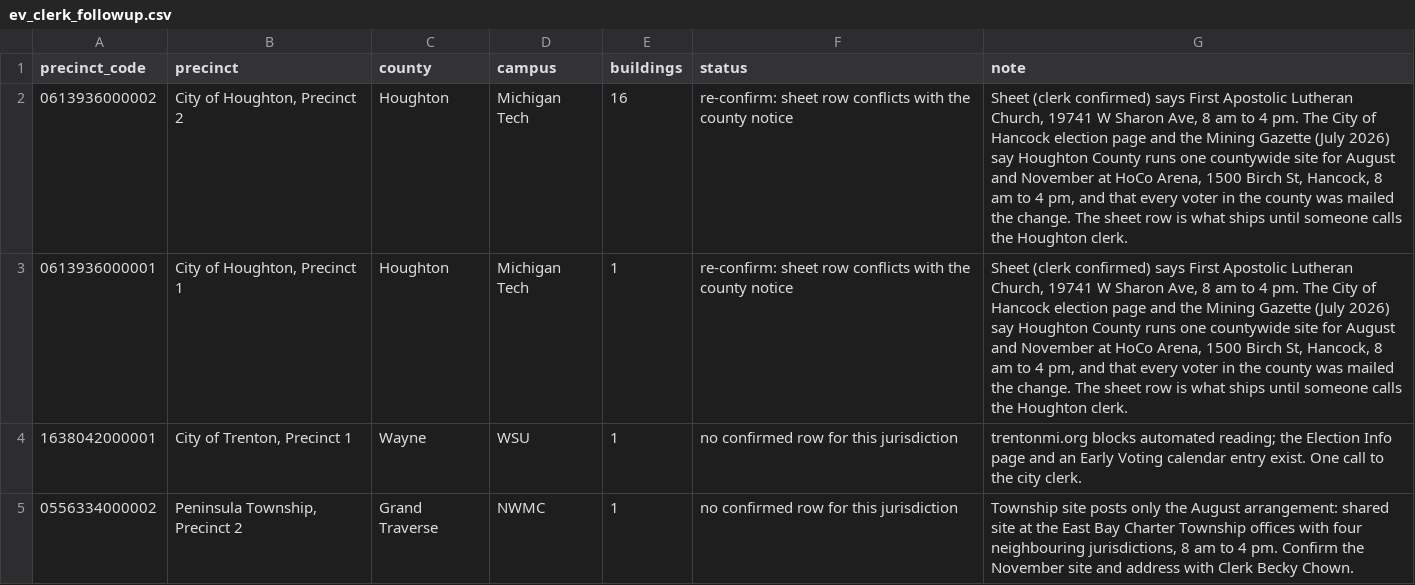
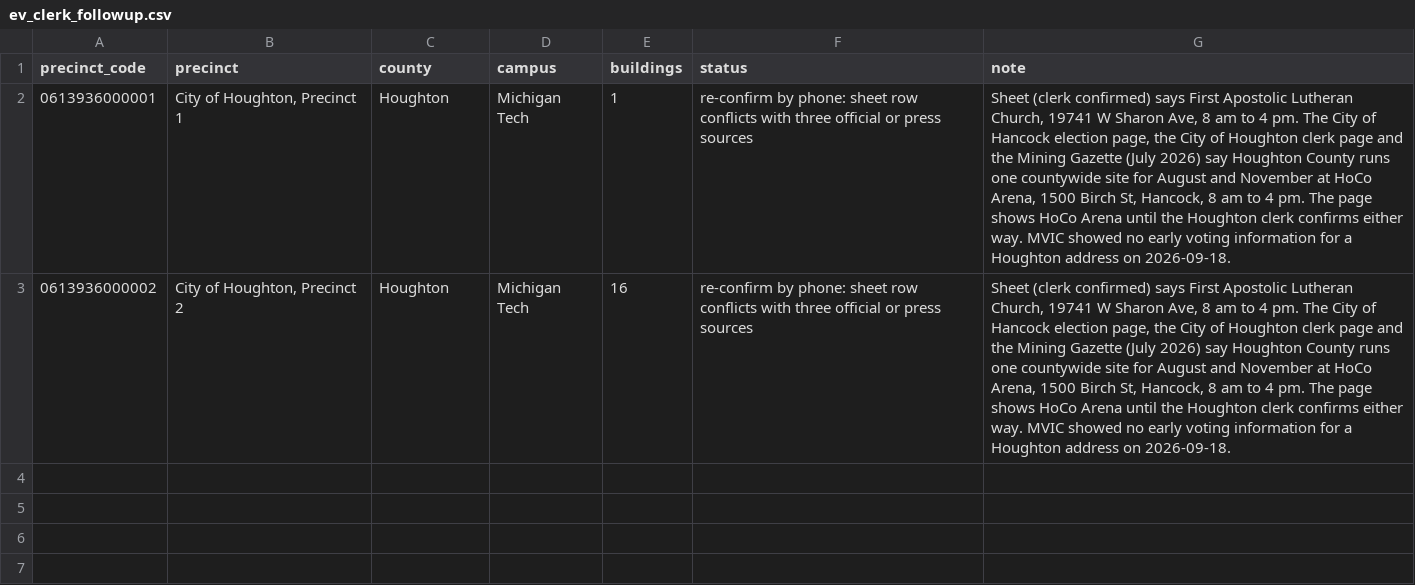
Before and after one commit to 4michdata/4mi-polling-locator, a CSV file: build/ev_clerk_followup.csv, drawn as a sheet; removed rows and columns are numbered as before the commit, all else as after; the diff names each change by its address in the sheet, - before the commit and + after, or states it on an @@ line.

```diff
--- a/build/ev_clerk_followup.csv
+++ b/build/ev_clerk_followup.csv
-row 2: 0613936000002 | City of Houghton, Precinct 2 | Houghton | Michigan Tech | 16 | re-confirm: sheet row conflicts with the county notice | Sheet (clerk confirmed) says First Apostolic Lutheran Church, 19741 W Sharon Ave, 8 am to 4 pm. The City of Hancock election page and the Mining Gazette (July 2026) say Houghton County runs one countywide site for August and November at HoCo Arena, 1500 Birch St, Hancock, 8 am to 4 pm, and that every voter in the county was mailed the change. The sheet row is what ships until someone calls the Houghton clerk.
-F2 (status): re-confirm: sheet row conflicts with the county notice
+F2 (status): re-confirm by phone: sheet row conflicts with three official or press sources
-G2 (note): …Hancock election page and the Mining Gazette (July 2026) say Houghton County runs one countywide site for August and November at HoCo Arena, 1500 Birch St, Hancock, 8 am to 4 pm, and that every voter in the county was mailed the change. The sheet row is what ships until someone calls the Houghton clerk.
+G2 (note): …Hancock election page, the City of Houghton clerk page and the Mining Gazette (July 2026) say Houghton County runs one countywide site for August and November at HoCo Arena, 1500 Birch St, Hancock, 8 am to 4 pm. The page shows HoCo Arena until the Houghton clerk confirms either way. MVIC showed no early voting information for a Houghton address on 2026-09-18.
-row 4: 1638042000001 | City of Trenton, Precinct 1 | Wayne | WSU | 1 | no confirmed row for this jurisdiction | trentonmi.org blocks automated reading; the Election Info page and an Early Voting calendar entry exist. One call to the city clerk.
-row 5: 0556334000002 | Peninsula Township, Precinct 2 | Grand Traverse | NWMC | 1 | no confirmed row for this jurisdiction | Township site posts only the August arrangement: shared site at the East Bay Charter Township offices with four neighbouring jurisdictions, 8 am to 4 pm. Confirm the November site and address with Clerk Becky Chown.
+row 3: 0613936000002 | City of Houghton, Precinct 2 | Houghton | Michigan Tech | 16 | re-confirm by phone: sheet row conflicts with three official or press sources | Sheet (clerk confirmed) says First Apostolic Lutheran Church, 19741 W Sharon Ave, 8 am to 4 pm. The City of Hancock election page, the City of Houghton clerk page and the Mining Gazette (July 2026) say Houghton County runs one countywide site for August and November at HoCo Arena, 1500 Birch St, Hancock, 8 am to 4 pm. The page shows HoCo Arena until the Houghton clerk confirms either way. MVIC showed no early voting information for a Houghton address on 2026-09-18.
```
Also changed, not shown: build/turf_record_corrections.csv, 18 other files.
